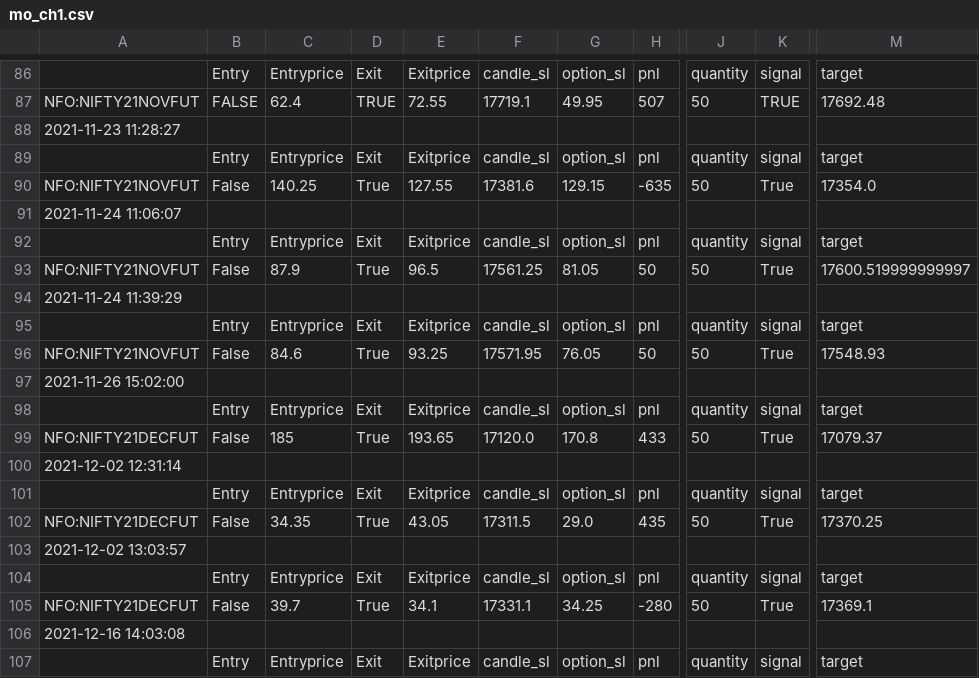
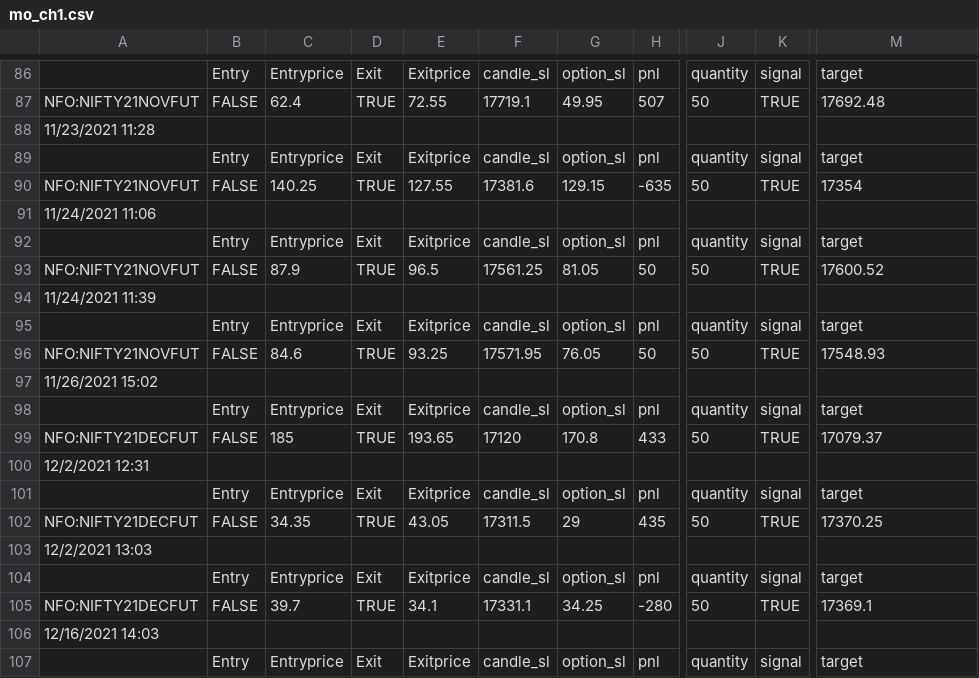
Before and after one commit to pragathi2016/stream, a CSV file: mo_ch1.csv, drawn as a sheet; only a part is shown, gaps mark what is left out; the diff covers the shown part only; the diff names each change by its address in the sheet, - before the commit and + after, or states it on an @@ line.

```diff
--- a/mo_ch1.csv
+++ b/mo_ch1.csv
-A88: 2021-11-23 11:28:27
+A88: 11/23/2021 11:28
-B90: False
+B90: FALSE
-D90: True
+D90: TRUE
-K90: True
+K90: TRUE
-M90: 17354.0
+M90: 17354
-A91: 2021-11-24 11:06:07
+A91: 11/24/2021 11:06
-B93: False
+B93: FALSE
-D93: True
+D93: TRUE
-K93: True
+K93: TRUE
-M93: 17600.519999999997
+M93: 17600.52
-A94: 2021-11-24 11:39:29
+A94: 11/24/2021 11:39
-B96: False
+B96: FALSE
-D96: True
+D96: TRUE
-K96: True
+K96: TRUE
-A97: 2021-11-26 15:02:00
+A97: 11/26/2021 15:02
-B99: False
+B99: FALSE
-D99: True
+D99: TRUE
-F99: 17120.0
+F99: 17120
-K99: True
+K99: TRUE
-A100: 2021-12-02 12:31:14
+A100: 12/2/2021 12:31
-B102: False
+B102: FALSE
-D102: True
+D102: TRUE
-G102: 29.0
+G102: 29
-K102: True
+K102: TRUE
-A103: 2021-12-02 13:03:57
+A103: 12/2/2021 13:03
-B105: False
+B105: FALSE
-D105: True
+D105: TRUE
-K105: True
+K105: TRUE
-A106: 2021-12-16 14:03:08
+A106: 12/16/2021 14:03
```
Also changed, not shown: 2 added rows and 25 edited cells elsewhere in this file.
